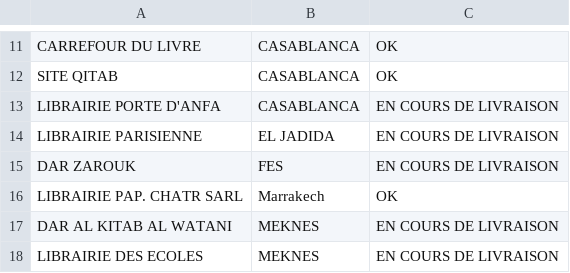
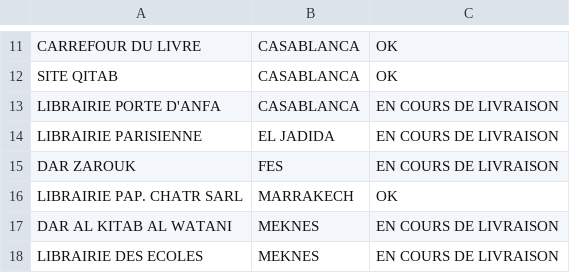
Before and after one commit to H-S-Invest-Holding/buildandrun, a CSV file: public/assets/libraries.csv, drawn as a sheet; only a part is shown, gaps mark what is left out.

Commit message:
Remove contact and update libraries

```diff
--- a/public/assets/libraries.csv
+++ b/public/assets/libraries.csv
@@ -15,3 +15,3 @@ LIBRAIRIE PARISIENNE,EL JADIDA,EN  COURS DE LIVRAISON
 DAR ZAROUK,FES,EN  COURS DE LIVRAISON
-LIBRAIRIE  PAP. CHATR  SARL,Marrakech,OK
+LIBRAIRIE  PAP. CHATR  SARL,MARRAKECH,OK
 DAR AL KITAB AL WATANI,MEKNES,EN COURS DE LIVRAISON
```
Also changed, not shown: 4 other files.
